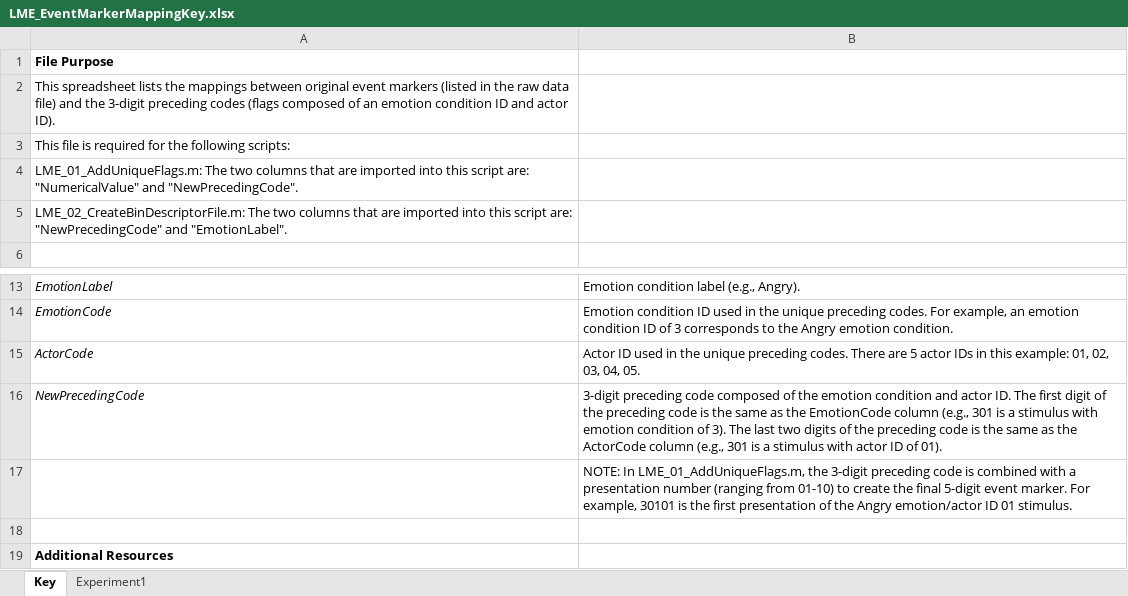
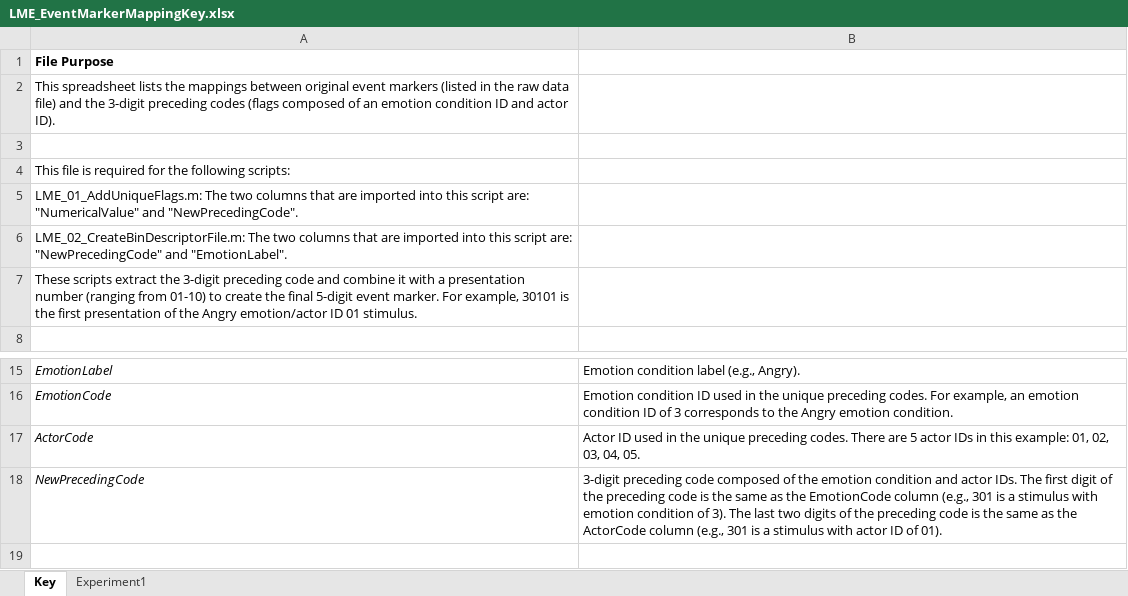
Before and after one commit to basclab/LME_MixedEffectsERPTutorial, an Excel workbook: LMETutorialScripts/LME_EventMarkerMappingKey.xlsx, sheet Key, drawn as a sheet; only a part is shown, gaps mark what is left out; the shorter side is filled out with more unchanged rows; values as stored, in another font and other column widths than the file's, no borders; removed rows and columns are numbered as before the commit, all else as after; the diff names each change by its address in the sheet, - before the commit and + after, or states it on an @@ line.

```diff
--- a/LMETutorialScripts/LME_EventMarkerMappingKey.xlsx (sheet Key)
+++ b/LMETutorialScripts/LME_EventMarkerMappingKey.xlsx (sheet Key)
+row 3: (empty)
+row 7: These scripts extract the 3-digit preceding code and combine it with a presentation number (ranging from 01-10) to create the final 5-digit event marker. For example, 30101 is the first presentation of the Angry emotion/actor ID 01 stimulus.
-B18: …and actor ID. The first…
+B18: …and actor IDs. The first…
-row 17:  | NOTE: In LME_01_AddUniqueFlags.m, the 3-digit preceding code is combined with a presentation number (ranging from 01-10) to create the final 5-digit event marker. For example, 30101 is the first presentation of the Angry emotion/actor ID 01 stimulus.
```
Also changed, not shown: sheet Experiment1.
